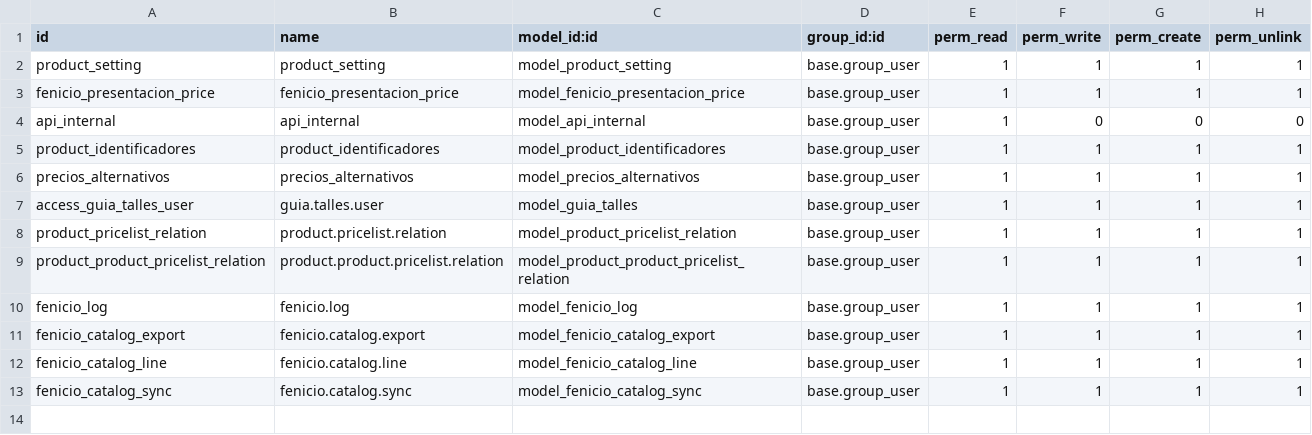
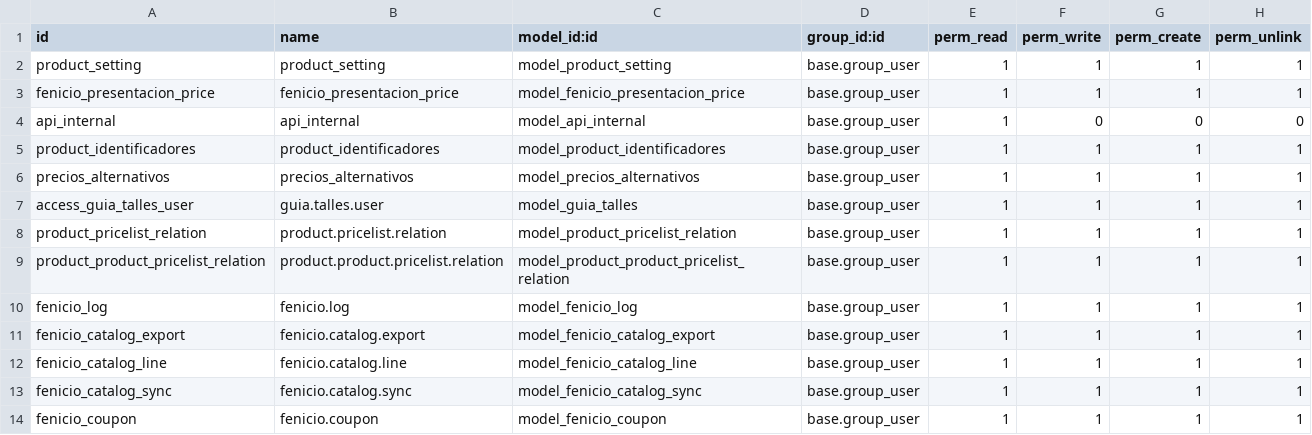
Before and after one commit to primateuy/retail-ecommerce, a CSV file: odoo_fenicio/security/ir.model.access.csv, drawn as a sheet.

Commit message:
[IMP][3899] odoo_fenicio: cupones externos y vigencia del canje
Canje de puntos: los días de vigencia se reemplazan por Válido desde/hasta opcionales (vacíos en la respuesta si no se cargan) y se agrega la moneda del descuento (M1/M2). Si la vigencia ya venció no se descuentan puntos.

Cupones externos: tabla fenicio.coupon y endpoint GET /cupon según la guía de Fenicio (Integración cupones externos > Consumo de cupón). Las fechas sin cargar se devuelven como null.

Órdenes: los descuentos de origen CUPON se aplican también cuando el precio sale de la tarifa (antes se descartaban y el pedido quedaba por encima de lo cobrado) y el pedido registra los códigos usados, el descuento total y los cupones de la tabla.

```diff
--- a/odoo_fenicio/security/ir.model.access.csv
+++ b/odoo_fenicio/security/ir.model.access.csv
@@ -13 +13,2 @@ fenicio_catalog_line,fenicio.catalog.line,model_fenicio_catalog_line,base.group_
 fenicio_catalog_sync,fenicio.catalog.sync,model_fenicio_catalog_sync,base.group_user,1,1,1,1
+fenicio_coupon,fenicio.coupon,model_fenicio_coupon,base.group_user,1,1,1,1
```
Also changed, not shown: 10 other files.
